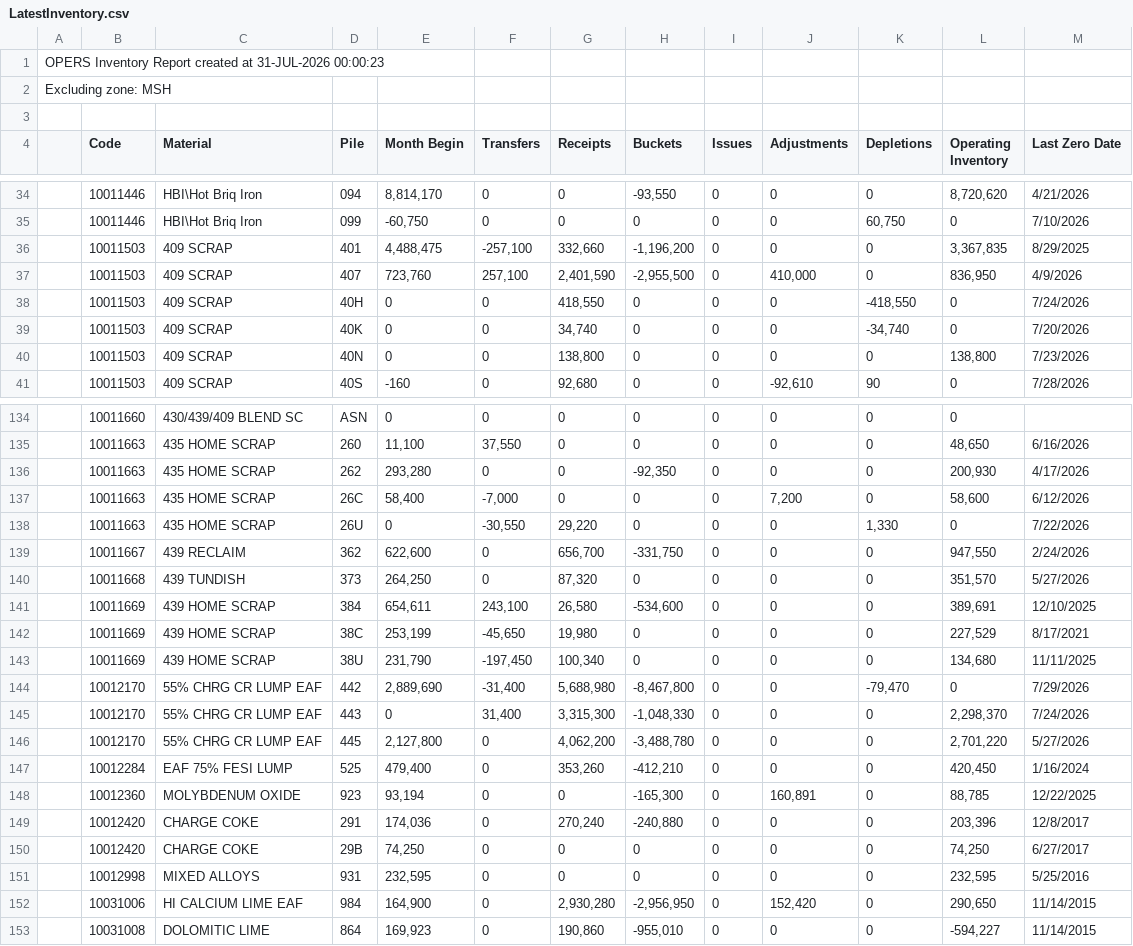
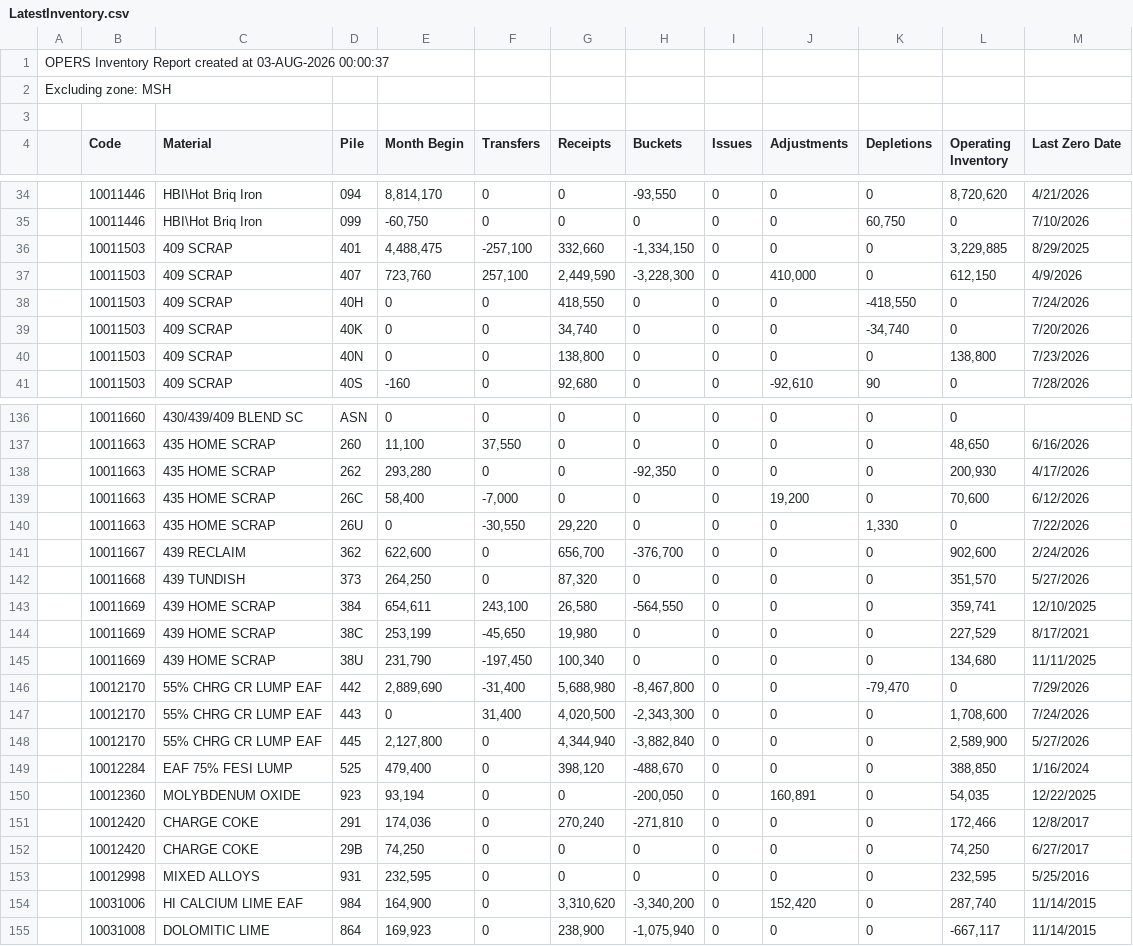
Before and after one commit to Harsco36Map/Yardmap, a CSV file: LatestInventory.csv, drawn as a sheet; only a part is shown, gaps mark what is left out; the diff covers the shown part only.

```diff
--- a/LatestInventory.csv
+++ b/LatestInventory.csv
@@ -1,2 +1,2 @@
-OPERS Inventory Report created at 31-JUL-2026 00:00:23
+OPERS Inventory Report created at 03-AUG-2026 00:00:37
 Excluding zone: MSH
@@ -35,4 +35,4 @@ Excluding zone: MSH
 ,"10011446","HBI\Hot Briq Iron","099 ","-60,750","0","0","0","0","0","60,750","0","7/10/2026"
-,"10011503","409 SCRAP","401 ","4,488,475","-257,100","332,660","-1,196,200","0","0","0","3,367,835","8/29/2025"
-,"10011503","409 SCRAP","407 ","723,760","257,100","2,401,590","-2,955,500","0","410,000","0","836,950","4/9/2026"
+,"10011503","409 SCRAP","401 ","4,488,475","-257,100","332,660","-1,334,150","0","0","0","3,229,885","8/29/2025"
+,"10011503","409 SCRAP","407 ","723,760","257,100","2,449,590","-3,228,300","0","410,000","0","612,150","4/9/2026"
 ,"10011503","409 SCRAP","40H ","0","0","418,550","0","0","0","-418,550","0","7/24/2026"
@@ -136,7 +138,7 @@ Excluding zone: MSH
 ,"10011663","435 HOME SCRAP","262 ","293,280","0","0","-92,350","0","0","0","200,930","4/17/2026"
-,"10011663","435 HOME SCRAP","26C ","58,400","-7,000","0","0","0","7,200","0","58,600","6/12/2026"
+,"10011663","435 HOME SCRAP","26C ","58,400","-7,000","0","0","0","19,200","0","70,600","6/12/2026"
 ,"10011663","435 HOME SCRAP","26U ","0","-30,550","29,220","0","0","0","1,330","0","7/22/2026"
-,"10011667","439 RECLAIM","362 ","622,600","0","656,700","-331,750","0","0","0","947,550","2/24/2026"
+,"10011667","439 RECLAIM","362 ","622,600","0","656,700","-376,700","0","0","0","902,600","2/24/2026"
 ,"10011668","439 TUNDISH","373 ","264,250","0","87,320","0","0","0","0","351,570","5/27/2026"
-,"10011669","439 HOME SCRAP","384 ","654,611","243,100","26,580","-534,600","0","0","0","389,691","12/10/2025"
+,"10011669","439 HOME SCRAP","384 ","654,611","243,100","26,580","-564,550","0","0","0","359,741","12/10/2025"
 ,"10011669","439 HOME SCRAP","38C ","253,199","-45,650","19,980","0","0","0","0","227,529","8/17/2021"
@@ -144,10 +146,10 @@ Excluding zone: MSH
 ,"10012170","55% CHRG CR LUMP EAF","442 ","2,889,690","-31,400","5,688,980","-8,467,800","0","0","-79,470","0","7/29/2026"
-,"10012170","55% CHRG CR LUMP EAF","443 ","0","31,400","3,315,300","-1,048,330","0","0","0","2,298,370","7/24/2026"
-,"10012170","55% CHRG CR LUMP EAF","445 ","2,127,800","0","4,062,200","-3,488,780","0","0","0","2,701,220","5/27/2026"
-,"10012284","EAF 75% FESI LUMP","525 ","479,400","0","353,260","-412,210","0","0","0","420,450","1/16/2024"
-,"10012360","MOLYBDENUM OXIDE","923 ","93,194","0","0","-165,300","0","160,891","0","88,785","12/22/2025"
-,"10012420","CHARGE COKE","291 ","174,036","0","270,240","-240,880","0","0","0","203,396","12/8/2017"
+,"10012170","55% CHRG CR LUMP EAF","443 ","0","31,400","4,020,500","-2,343,300","0","0","0","1,708,600","7/24/2026"
+,"10012170","55% CHRG CR LUMP EAF","445 ","2,127,800","0","4,344,940","-3,882,840","0","0","0","2,589,900","5/27/2026"
+,"10012284","EAF 75% FESI LUMP","525 ","479,400","0","398,120","-488,670","0","0","0","388,850","1/16/2024"
+,"10012360","MOLYBDENUM OXIDE","923 ","93,194","0","0","-200,050","0","160,891","0","54,035","12/22/2025"
+,"10012420","CHARGE COKE","291 ","174,036","0","270,240","-271,810","0","0","0","172,466","12/8/2017"
 ,"10012420","CHARGE COKE","29B ","74,250","0","0","0","0","0","0","74,250","6/27/2017"
 ,"10012998","MIXED ALLOYS","931 ","232,595","0","0","0","0","0","0","232,595","5/25/2016"
-,"10031006","HI CALCIUM LIME EAF","984 ","164,900","0","2,930,280","-2,956,950","0","152,420","0","290,650","11/14/2015"
-,"10031008","DOLOMITIC LIME","864 ","169,923","0","190,860","-955,010","0","0","0","-594,227","11/14/2015"
+,"10031006","HI CALCIUM LIME EAF","984 ","164,900","0","3,310,620","-3,340,200","0","152,420","0","287,740","11/14/2015"
+,"10031008","DOLOMITIC LIME","864 ","169,923","0","238,900","-1,075,940","0","0","0","-667,117","11/14/2015"
```
Also changed, not shown: 2 added rows and 99 edited cells elsewhere in this file, 2 other files.
